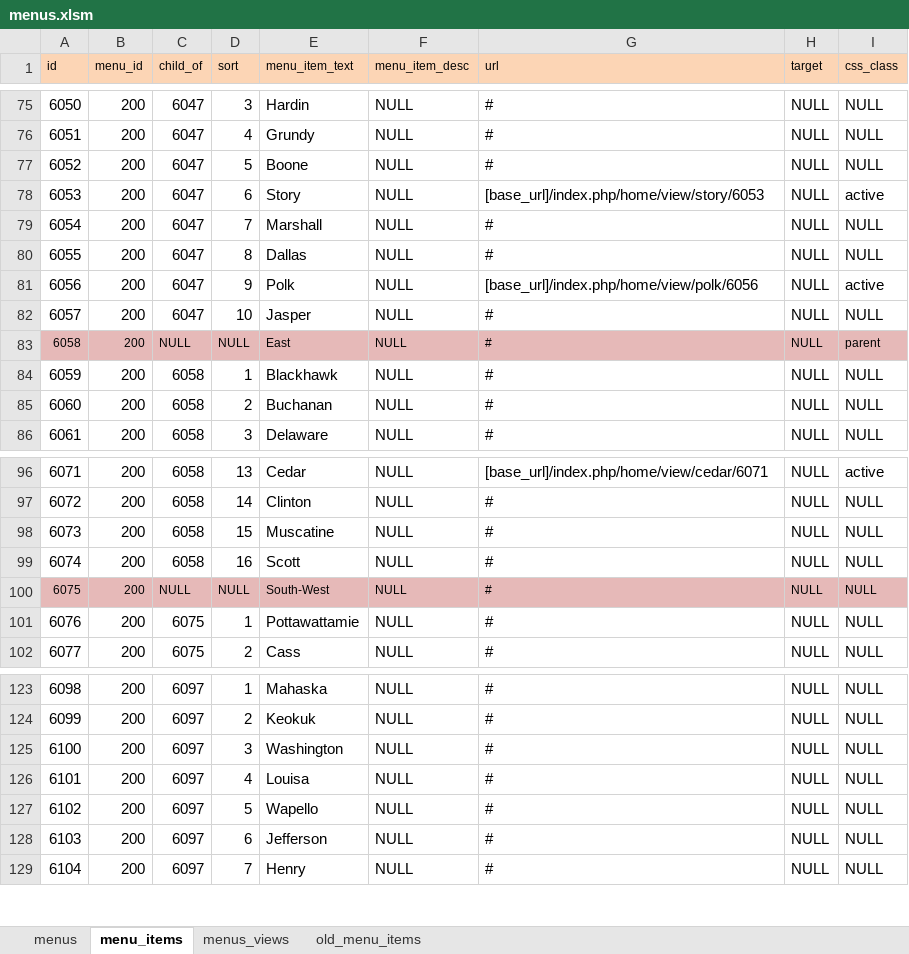
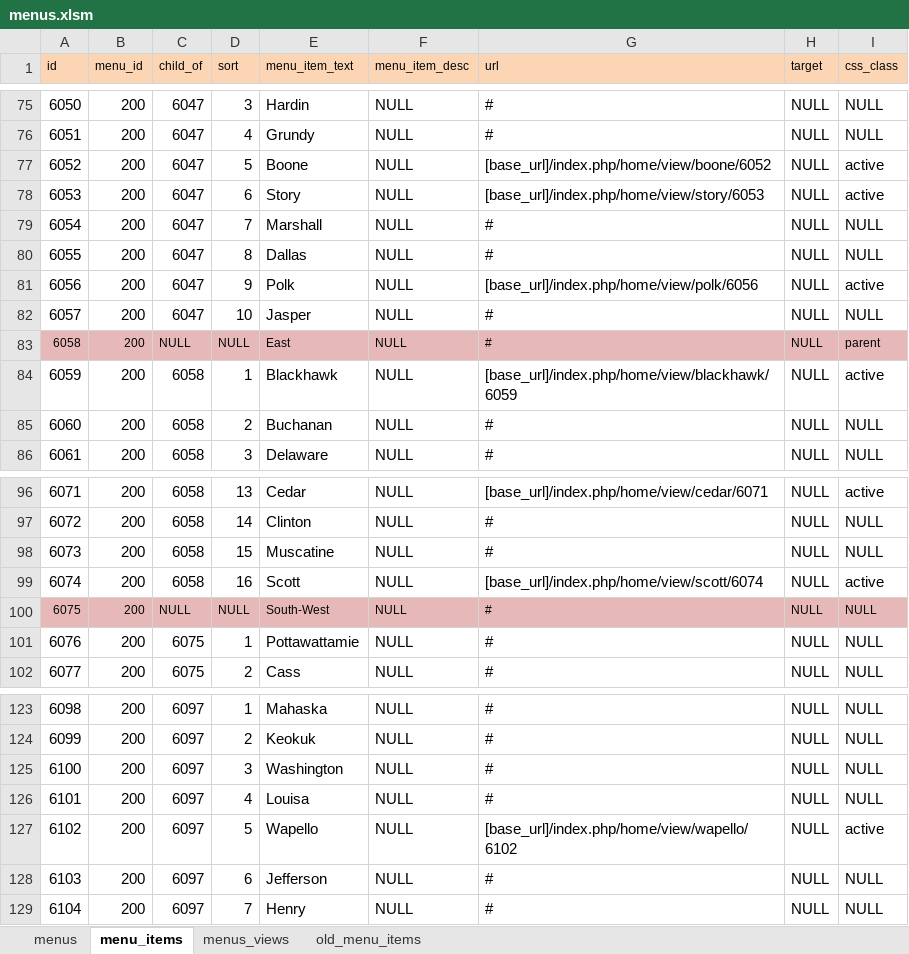
Before and after one commit to ui-libraries/PWM, an Excel workbook: resources/csv/menus.xlsm, sheet menu_items, drawn as a sheet; only a part is shown, gaps mark what is left out; values as stored, in another font and other column widths than the file's, no borders; the diff covers the shown part only; the diff names each change by its address in the sheet, - before the commit and + after, or states it on an @@ line.

Commit message:
adds new counties to the menus

```diff
--- a/resources/csv/menus.xlsm (sheet menu_items)
+++ b/resources/csv/menus.xlsm (sheet menu_items)
-G77 (url): #
+G77 (url): [base_url]/index.php/home/view/boone/6052
-I77 (css_class): NULL
+I77 (css_class): active
-G84 (url): #
+G84 (url): [base_url]/index.php/home/view/blackhawk/6059
-I84 (css_class): NULL
+I84 (css_class): active
-G99 (url): #
+G99 (url): [base_url]/index.php/home/view/scott/6074
-I99 (css_class): NULL
+I99 (css_class): active
-G127 (url): #
+G127 (url): [base_url]/index.php/home/view/wapello/6102
-I127 (css_class): NULL
+I127 (css_class): active
```
Also changed, not shown: 4 added rows, 2 edited cells and cell formats elsewhere in this sheet, sheet menus_views, sheet menus, application/import_data/menus.xlsx, 1 other file.
